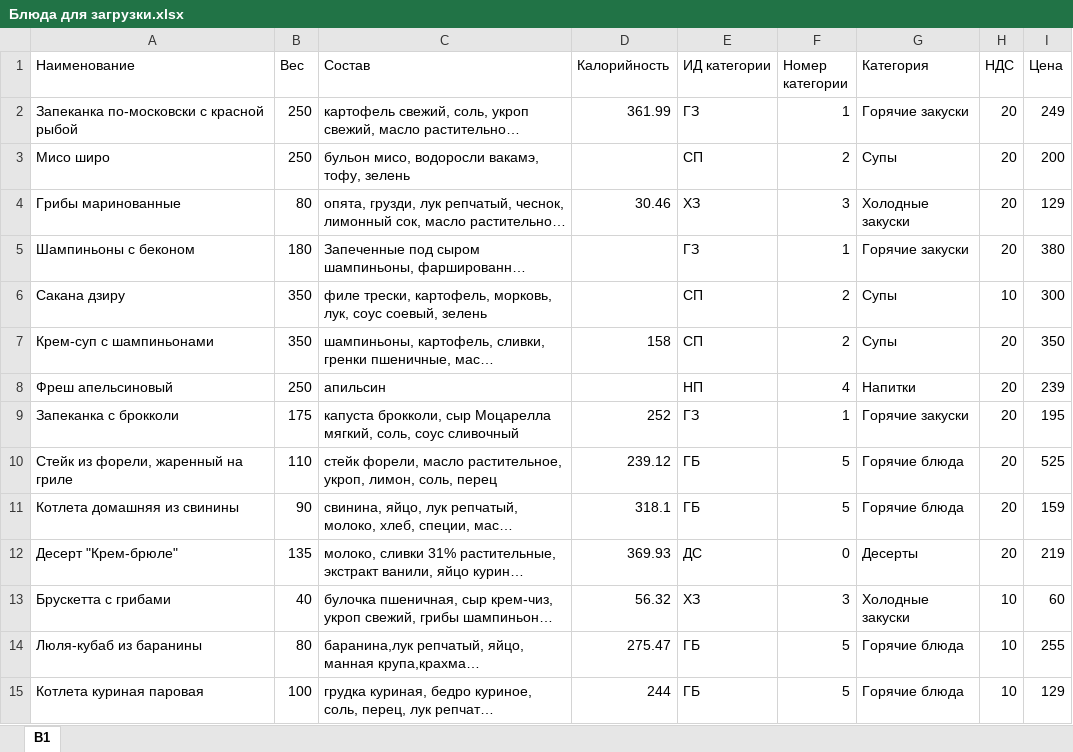
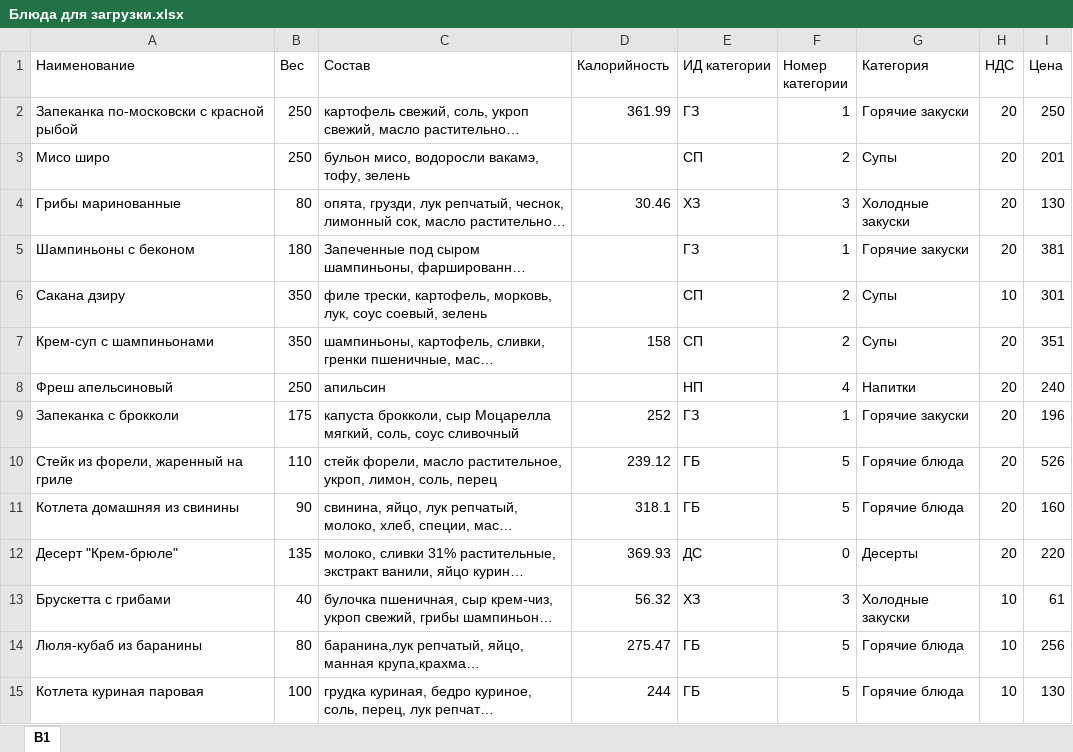
Before and after one commit to Jrol123/OneC, an Excel workbook: INPUT_DATA/Блюда для загрузки.xlsx, sheet В1, drawn as a sheet; only a part is shown; long unchanged cells end in …; values as stored, in another font and other column widths than the file's, no borders; table styles not drawn; the diff covers the shown part only; the diff names each change by its address in the sheet, - before the commit and + after, or states it on an @@ line.

```diff
--- a/INPUT_DATA/Блюда для загрузки.xlsx (sheet В1)
+++ b/INPUT_DATA/Блюда для загрузки.xlsx (sheet В1)
-I2 (Цена): 249
+I2 (Цена): 250
-I3 (Цена): 200
+I3 (Цена): 201
-I4 (Цена): 129
+I4 (Цена): 130
-I5 (Цена): 380
+I5 (Цена): 381
-I6 (Цена): 300
+I6 (Цена): 301
-I7 (Цена): 350
+I7 (Цена): 351
-I8 (Цена): 239
+I8 (Цена): 240
-I9 (Цена): 195
+I9 (Цена): 196
-I10 (Цена): 525
+I10 (Цена): 526
-I11 (Цена): 159
+I11 (Цена): 160
-I12 (Цена): 219
+I12 (Цена): 220
-I13 (Цена): 60
+I13 (Цена): 61
-I14 (Цена): 255
+I14 (Цена): 256
-I15 (Цена): 129
+I15 (Цена): 130
```
Also changed, not shown: 20 added rows and 22 edited cells elsewhere in this sheet, 2 other files.
